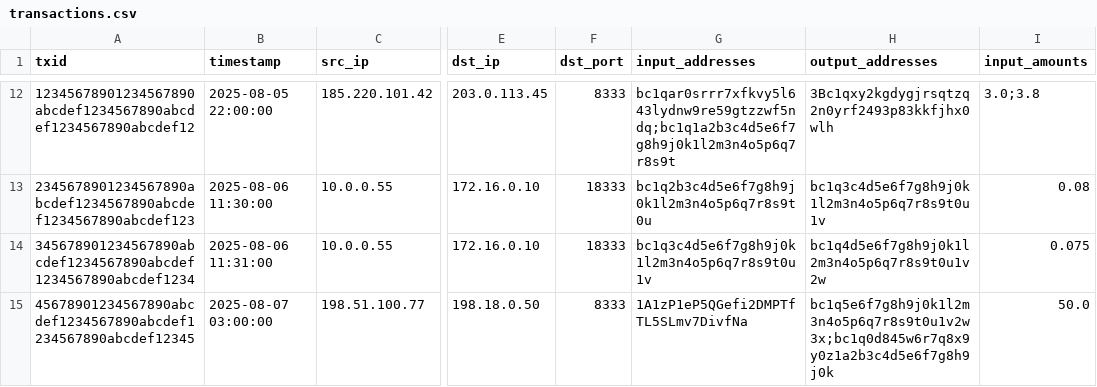
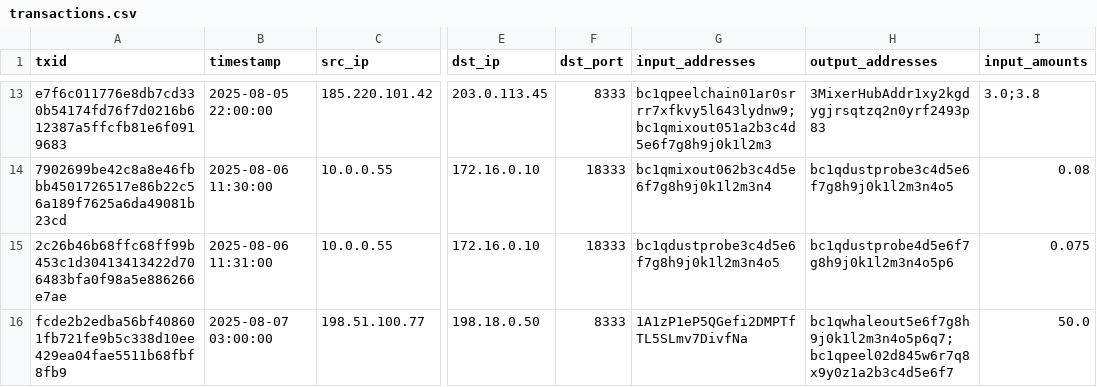
Before and after one commit to ashutoshmishra52/bitforensics, a CSV file: data/samples/transactions.csv, drawn as a sheet; only a part is shown, gaps mark what is left out; addresses are those after the commit; the diff covers the shown part only; the diff names each change by its address in the sheet, - before the commit and + after, or states it on an @@ line.

```diff
--- a/data/samples/transactions.csv
+++ b/data/samples/transactions.csv
-A13 (txid): 12345678901234567890abcdef1234567890abcdef1234567890abcdef12
+A13 (txid): e7f6c011776e8db7cd330b54174fd76f7d0216b612387a5ffcfb81e6f0919683
-G13 (input_addresses): bc1qar0srrr7xfkvy5l643lydnw9re59gtzzwf5ndq;bc1q1a2b3c4d5e6f7g8h9j0k1l2m3n4o5p6q7r8s9t
+G13 (input_addresses): bc1qpeelchain01ar0srrr7xfkvy5l643lydnw9;bc1qmixout051a2b3c4d5e6f7g8h9j0k1l2m3
-H13 (output_addresses): 3Bc1qxy2kgdygjrsqtzq2n0yrf2493p83kkfjhx0wlh
+H13 (output_addresses): 3MixerHubAddr1xy2kgdygjrsqtzq2n0yrf2493p83
-A14 (txid): 2345678901234567890abcdef1234567890abcdef1234567890abcdef123
+A14 (txid): 7902699be42c8a8e46fbbb4501726517e86b22c56a189f7625a6da49081b23cd
-G14 (input_addresses): bc1q2b3c4d5e6f7g8h9j0k1l2m3n4o5p6q7r8s9t0u
+G14 (input_addresses): bc1qmixout062b3c4d5e6f7g8h9j0k1l2m3n4
-H14 (output_addresses): bc1q3c4d5e6f7g8h9j0k1l2m3n4o5p6q7r8s9t0u1v
+H14 (output_addresses): bc1qdustprobe3c4d5e6f7g8h9j0k1l2m3n4o5
-A15 (txid): 345678901234567890abcdef1234567890abcdef1234567890abcdef1234
+A15 (txid): 2c26b46b68ffc68ff99b453c1d30413413422d706483bfa0f98a5e886266e7ae
-G15 (input_addresses): bc1q3c4d5e6f7g8h9j0k1l2m3n4o5p6q7r8s9t0u1v
+G15 (input_addresses): bc1qdustprobe3c4d5e6f7g8h9j0k1l2m3n4o5
-H15 (output_addresses): bc1q4d5e6f7g8h9j0k1l2m3n4o5p6q7r8s9t0u1v2w
+H15 (output_addresses): bc1qdustprobe4d5e6f7g8h9j0k1l2m3n4o5p6
-A16 (txid): 45678901234567890abcdef1234567890abcdef1234567890abcdef12345
+A16 (txid): fcde2b2edba56bf408601fb721fe9b5c338d10ee429ea04fae5511b68fbf8fb9
-H16 (output_addresses): bc1q5e6f7g8h9j0k1l2m3n4o5p6q7r8s9t0u1v2w3x;bc1q0d845w6r7q8x9y0z1a2b3c4d5e6f7g8h9j0k
+H16 (output_addresses): bc1qwhaleout5e6f7g8h9j0k1l2m3n4o5p6q7;bc1qpeel02d845w6r7q8x9y0z1a2b3c4d5e6f7
```
Also changed, not shown: 3 added rows and 32 edited cells elsewhere in this file, data/geoip.csv, 30 other files.
